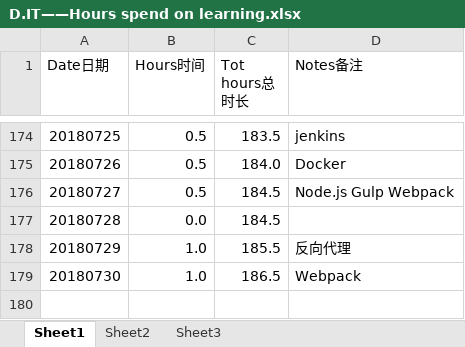
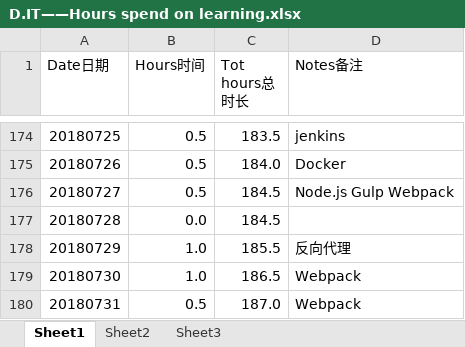
Before and after one commit to Jimmy419/Career, an Excel workbook: 做事 Doing/D.IT——Hours spend on learning.xlsx, sheet Sheet1, drawn as a sheet; only a part is shown, gaps mark what is left out; values as stored, in another font and other column widths than the file's, no borders; charts and pictures not drawn; the diff names each change by its address in the sheet, - before the commit and + after, or states it on an @@ line.

```diff
--- a/做事 Doing/D.IT——Hours spend on learning.xlsx (sheet Sheet1)
+++ b/做事 Doing/D.IT——Hours spend on learning.xlsx (sheet Sheet1)
+row 180: 20180731 | 0.5 | 187.0 | Webpack
```
Also changed, not shown: charts or pictures, 做事 Doing/A.Habits.xlsx, 做事 Doing/B.Wealth——Stock accout balance.xlsx, 3 other files.
